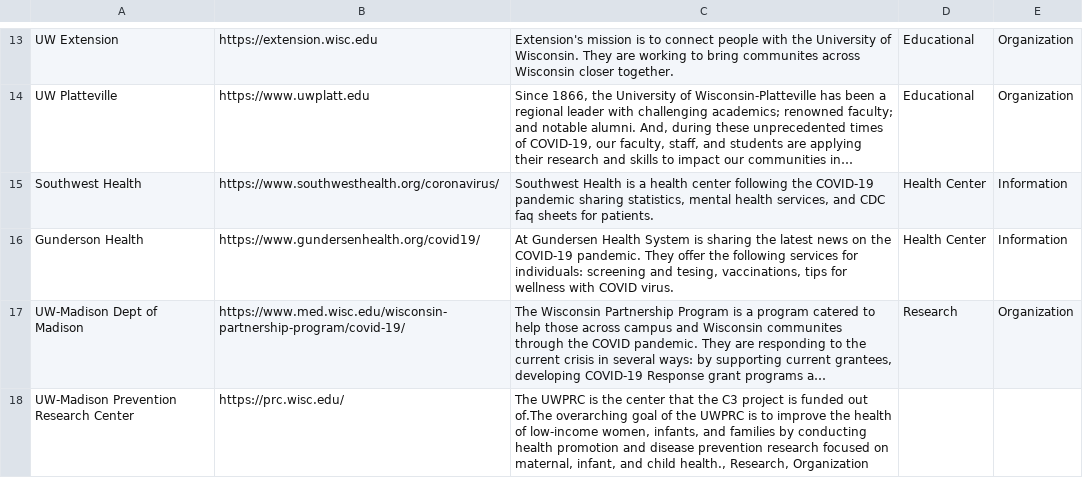
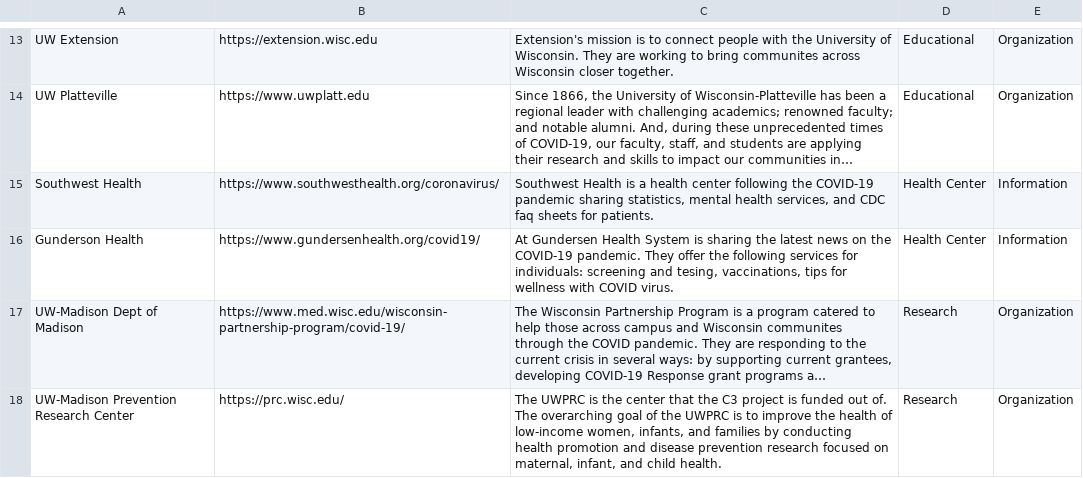
Before and after one commit to mbhattar9/C3, a CSV file: data/resources.csv, drawn as a sheet; only a part is shown, gaps mark what is left out; long unchanged cells end in …; the diff names each change by its address in the sheet, - before the commit and + after, or states it on an @@ line.

Commit message:
Update resources.csv
added end quotes to UWPRC about

```diff
--- a/data/resources.csv
+++ b/data/resources.csv
-C18: …funded out of.The overarching goal of the UWPRC is to improve the health of low-income women, infants, and families by conducting health promotion and disease prevention research focused on maternal, infant, and child health., Research, Organization
+C18: …funded out of. The overarching goal of the UWPRC is to improve the health of low-income women, infants, and families by conducting health promotion and disease prevention research focused on maternal, infant, and child health.
-D18: (empty)
+D18: Research
-E18: (empty)
+E18: Organization
```
